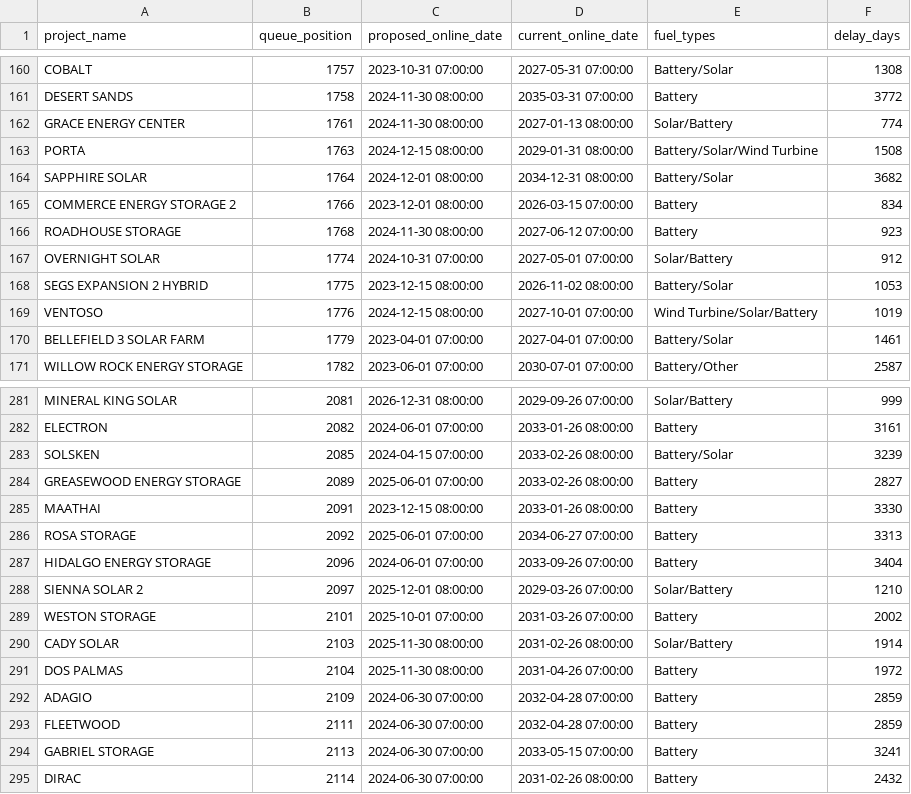
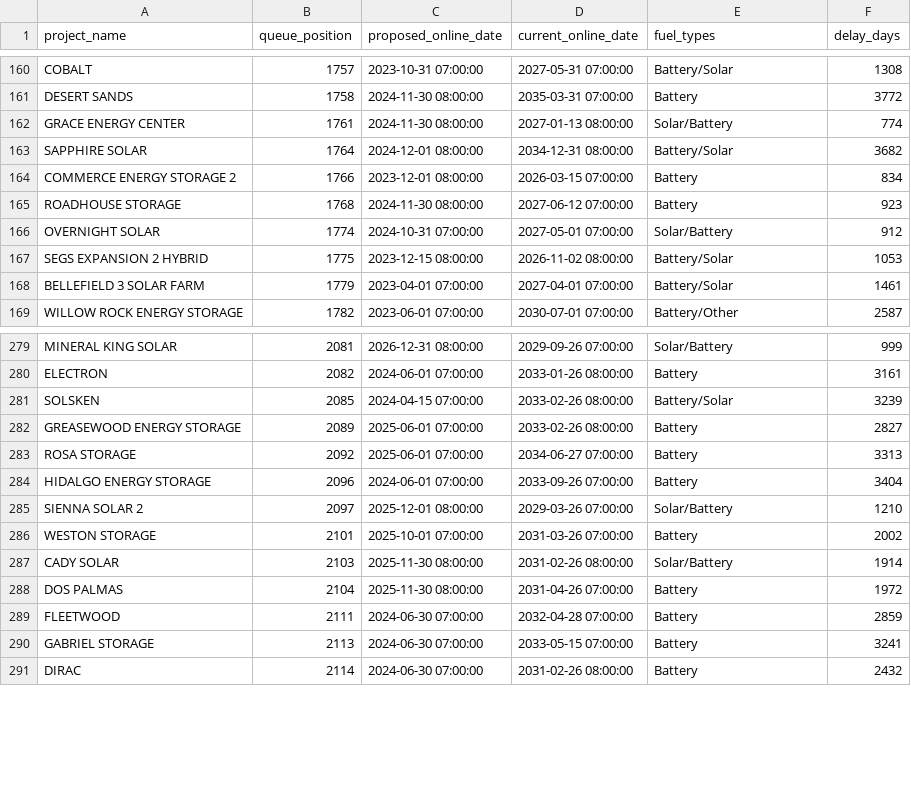
Before and after one commit to gkumarg/caiso-queue, a CSV file: reports/project_timeline_delays.csv, drawn as a sheet; only a part is shown, gaps mark what is left out; the diff names each change by its address in the sheet, - before the commit and + after, or states it on an @@ line.

```diff
--- a/reports/project_timeline_delays.csv
+++ b/reports/project_timeline_delays.csv
-row 163: PORTA | 1763 | 2024-12-15 08:00:00 | 2029-01-31 08:00:00 | Battery/Solar/Wind Turbine | 1508
-row 169: VENTOSO | 1776 | 2024-12-15 08:00:00 | 2027-10-01 07:00:00 | Wind Turbine/Solar/Battery | 1019
-row 285: MAATHAI | 2091 | 2023-12-15 08:00:00 | 2033-01-26 08:00:00 | Battery | 3330
-row 292: ADAGIO | 2109 | 2024-06-30 07:00:00 | 2032-04-28 07:00:00 | Battery | 2859
```
Also changed, not shown: reports/capacity_by_fuel.csv, reports/timeline_delay_by_fuel.csv, 7 other files.
